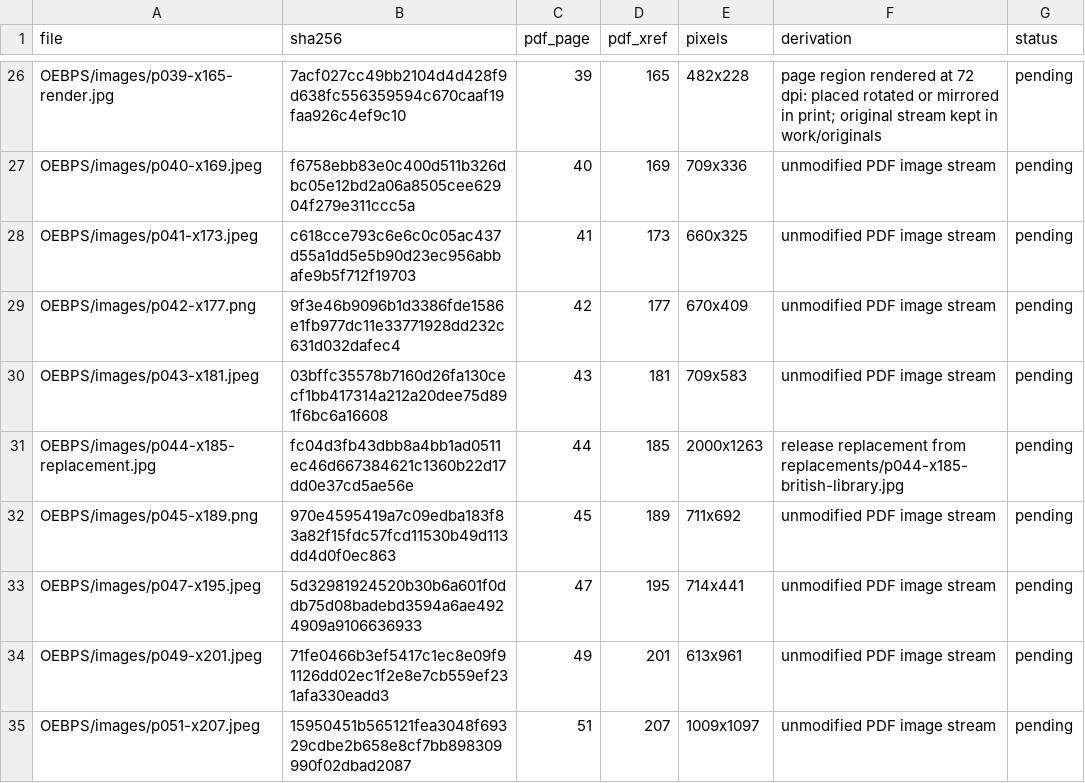
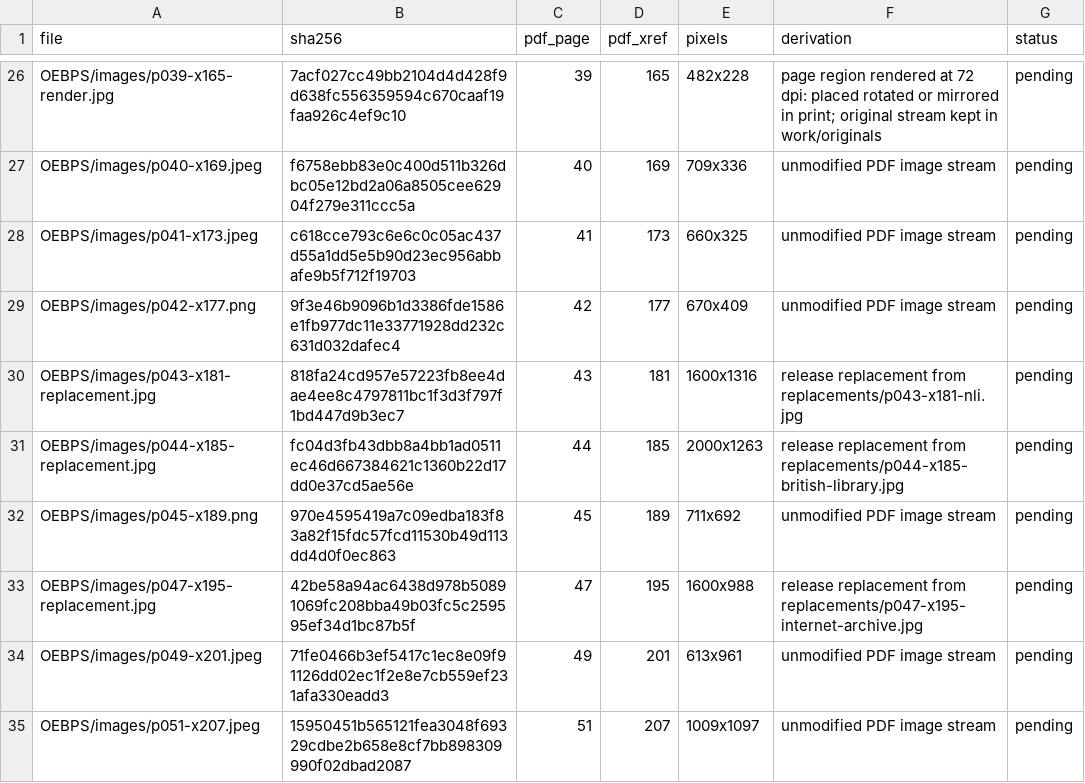
Before and after one commit to Yarden-zamir/epub-web-edition, a CSV file: books/eli-raz/inventory-release/assets.csv, drawn as a sheet; only a part is shown, gaps mark what is left out.

```diff
--- a/books/eli-raz/inventory-release/assets.csv
+++ b/books/eli-raz/inventory-release/assets.csv
@@ -29,6 +29,6 @@ OEBPS/images/p041-x173.jpeg,c618cce793c6e6c0c05ac437d55a1dd5e5b90d23ec956abbafe9
 OEBPS/images/p042-x177.png,9f3e46b9096b1d3386fde1586e1fb977dc11e33771928dd232c631d032dafec4,42,177,670x409,unmodified PDF image stream,pending
-OEBPS/images/p043-x181.jpeg,03bffc35578b7160d26fa130cecf1bb417314a212a20dee75d891f6bc6a16608,43,181,709x583,unmodified PDF image stream,pending
+OEBPS/images/p043-x181-replacement.jpg,818fa24cd957e57223fb8ee4dae4ee8c4797811bc1f3d3f797f1bd447d9b3ec7,43,181,1600x1316,release replacement from replacements/p043-x181-nli.jpg,pending
 OEBPS/images/p044-x185-replacement.jpg,fc04d3fb43dbb8a4bb1ad0511ec46d667384621c1360b22d17dd0e37cd5ae56e,44,185,2000x1263,release replacement from replacements/p044-x185-british-library.jpg,pending
 OEBPS/images/p045-x189.png,970e4595419a7c09edba183f83a82f15fdc57fcd11530b49d113dd4d0f0ec863,45,189,711x692,unmodified PDF image stream,pending
-OEBPS/images/p047-x195.jpeg,5d32981924520b30b6a601f0ddb75d08badebd3594a6ae4924909a9106636933,47,195,714x441,unmodified PDF image stream,pending
+OEBPS/images/p047-x195-replacement.jpg,42be58a94ac6438d978b50891069fc208bba49b03fc5c259595ef34d1bc87b5f,47,195,1600x988,release replacement from replacements/p047-x195-internet-archive.jpg,pending
 OEBPS/images/p049-x201.jpeg,71fe0466b3ef5417c1ec8e09f91126dd02ec1f2e8e7cb559ef231afa330eadd3,49,201,613x961,unmodified PDF image stream,pending
```
Also changed, not shown: books/eli-raz/inventory-release/figures.csv, books/eli-raz/inventory-release/issues.csv, 6 other files.
